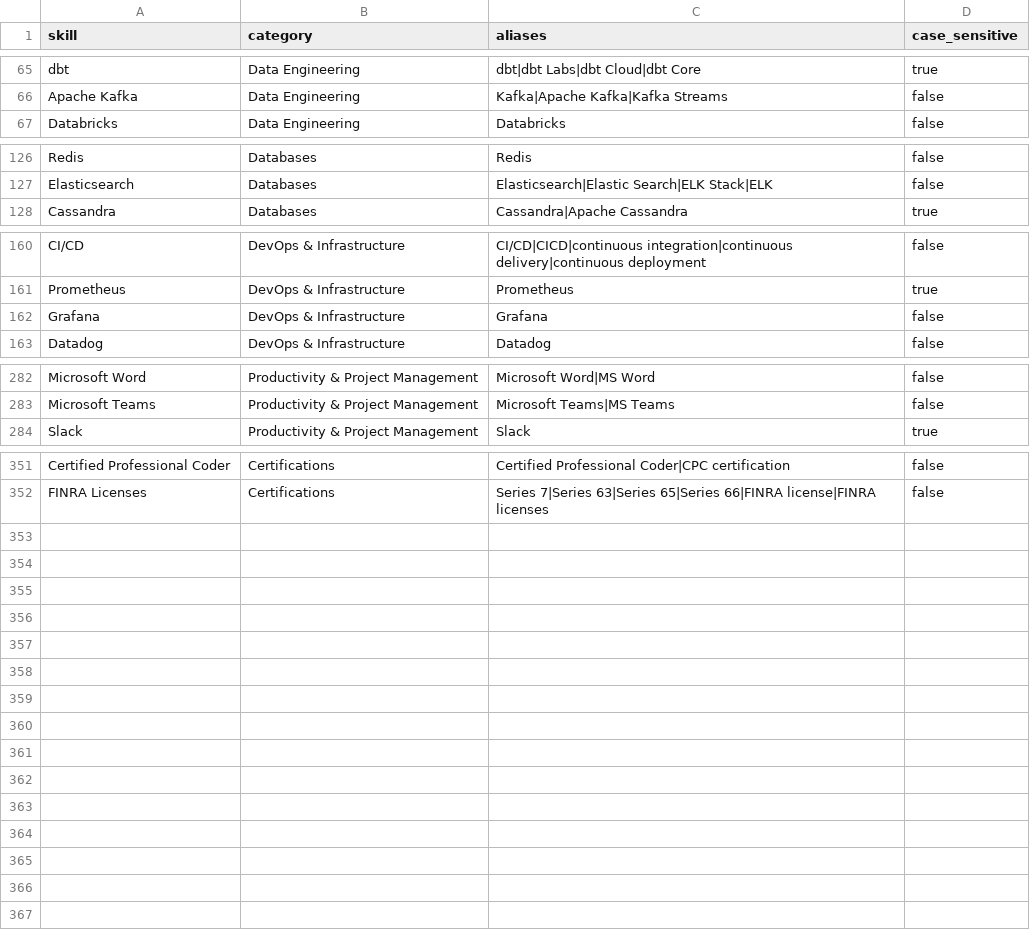
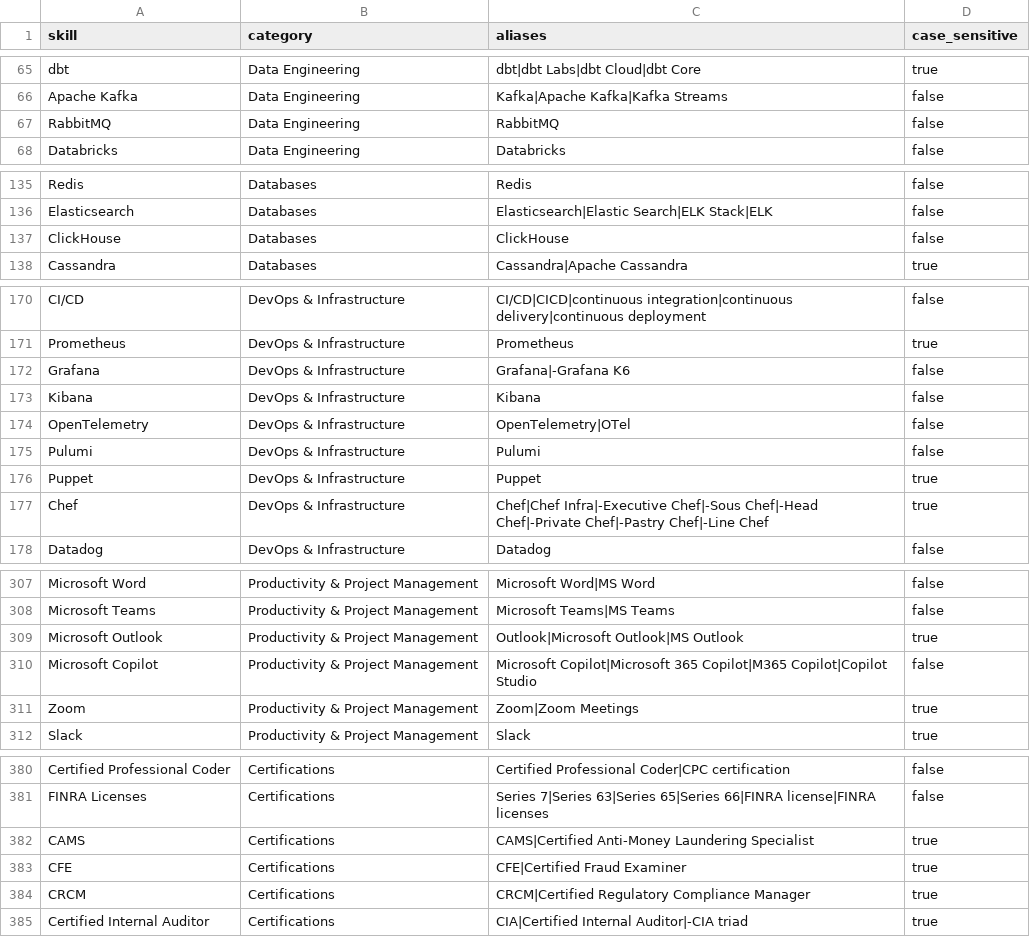
Before and after one commit to robi4419/Nexus-Project, a CSV file: databricks/reference/skills.csv, drawn as a sheet; only a part is shown, gaps mark what is left out; the diff covers the shown part only.

```diff
--- a/databricks/reference/skills.csv
+++ b/databricks/reference/skills.csv
@@ -66,2 +66,3 @@ dbt,Data Engineering,dbt|dbt Labs|dbt Cloud|dbt Core,true
 Apache Kafka,Data Engineering,Kafka|Apache Kafka|Kafka Streams,false
+RabbitMQ,Data Engineering,RabbitMQ,false
 Databricks,Data Engineering,Databricks,false
@@ -127,2 +136,3 @@ Redis,Databases,Redis,false
 Elasticsearch,Databases,Elasticsearch|Elastic Search|ELK Stack|ELK,false
+ClickHouse,Databases,ClickHouse,false
 Cassandra,Databases,Cassandra|Apache Cassandra,true
@@ -161,3 +171,8 @@ CI/CD,DevOps & Infrastructure,CI/CD|CICD|continuous integration|continuous deliv
 Prometheus,DevOps & Infrastructure,Prometheus,true
-Grafana,DevOps & Infrastructure,Grafana,false
+Grafana,DevOps & Infrastructure,Grafana|-Grafana K6,false
+Kibana,DevOps & Infrastructure,Kibana,false
+OpenTelemetry,DevOps & Infrastructure,OpenTelemetry|OTel,false
+Pulumi,DevOps & Infrastructure,Pulumi,false
+Puppet,DevOps & Infrastructure,Puppet,true
+Chef,DevOps & Infrastructure,Chef|Chef Infra|-Executive Chef|-Sous Chef|-Head Chef|-Private Chef|-Pastry Chef|-Line Chef,true
 Datadog,DevOps & Infrastructure,Datadog,false
@@ -283,2 +308,5 @@ Microsoft Word,Productivity & Project Management,Microsoft Word|MS Word,false
 Microsoft Teams,Productivity & Project Management,Microsoft Teams|MS Teams,false
+Microsoft Outlook,Productivity & Project Management,Outlook|Microsoft Outlook|MS Outlook,true
+Microsoft Copilot,Productivity & Project Management,Microsoft Copilot|Microsoft 365 Copilot|M365 Copilot|Copilot Studio,false
+Zoom,Productivity & Project Management,Zoom|Zoom Meetings,true
 Slack,Productivity & Project Management,Slack,true
@@ -352 +381,5 @@ Certified Professional Coder,Certifications,Certified Professional Coder|CPC cer
 FINRA Licenses,Certifications,Series 7|Series 63|Series 65|Series 66|FINRA license|FINRA licenses,false
+CAMS,Certifications,CAMS|Certified Anti-Money Laundering Specialist,true
+CFE,Certifications,CFE|Certified Fraud Examiner,true
+CRCM,Certifications,CRCM|Certified Regulatory Compliance Manager,true
+Certified Internal Auditor,Certifications,CIA|Certified Internal Auditor|-CIA triad,true
```
Also changed, not shown: 19 added rows and 9 edited cells elsewhere in this file.
